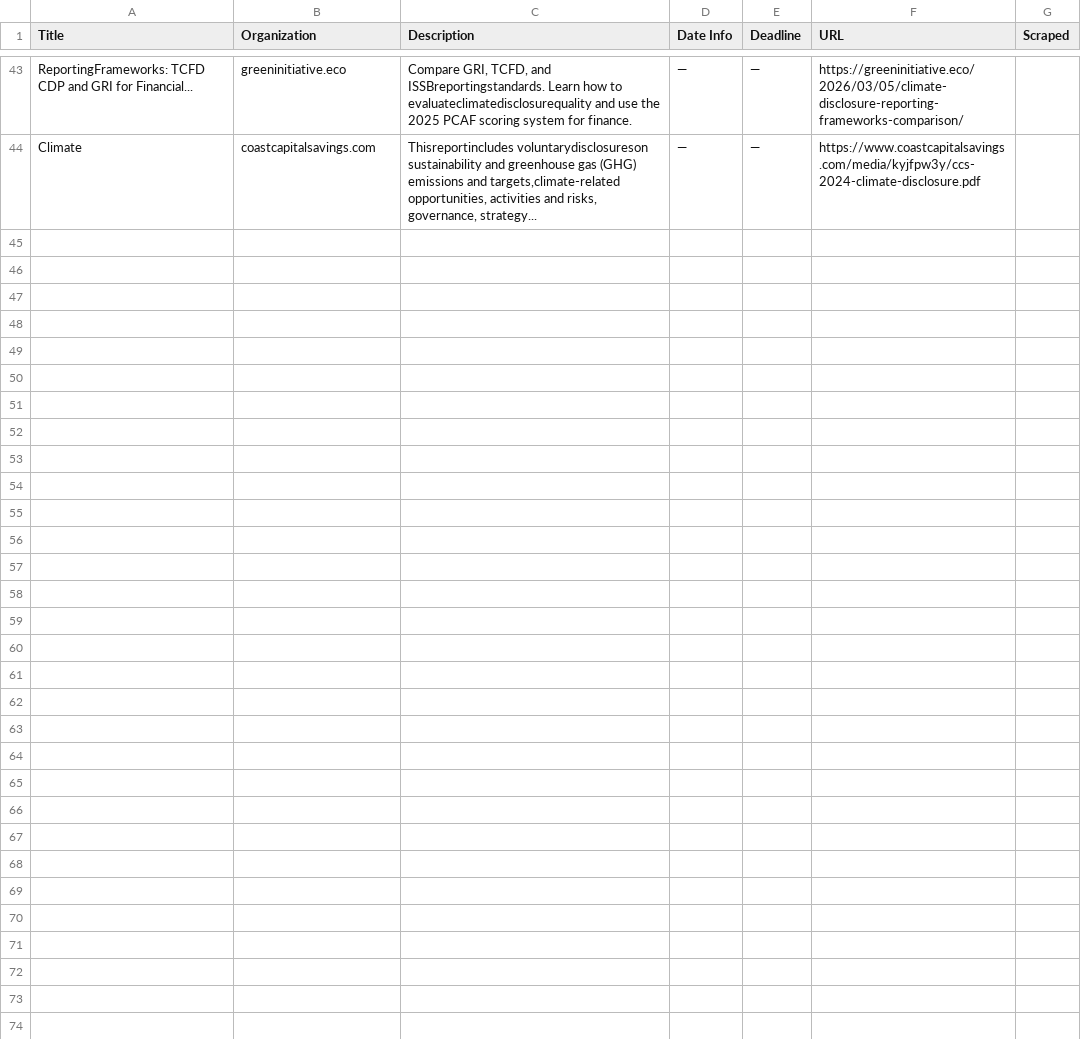
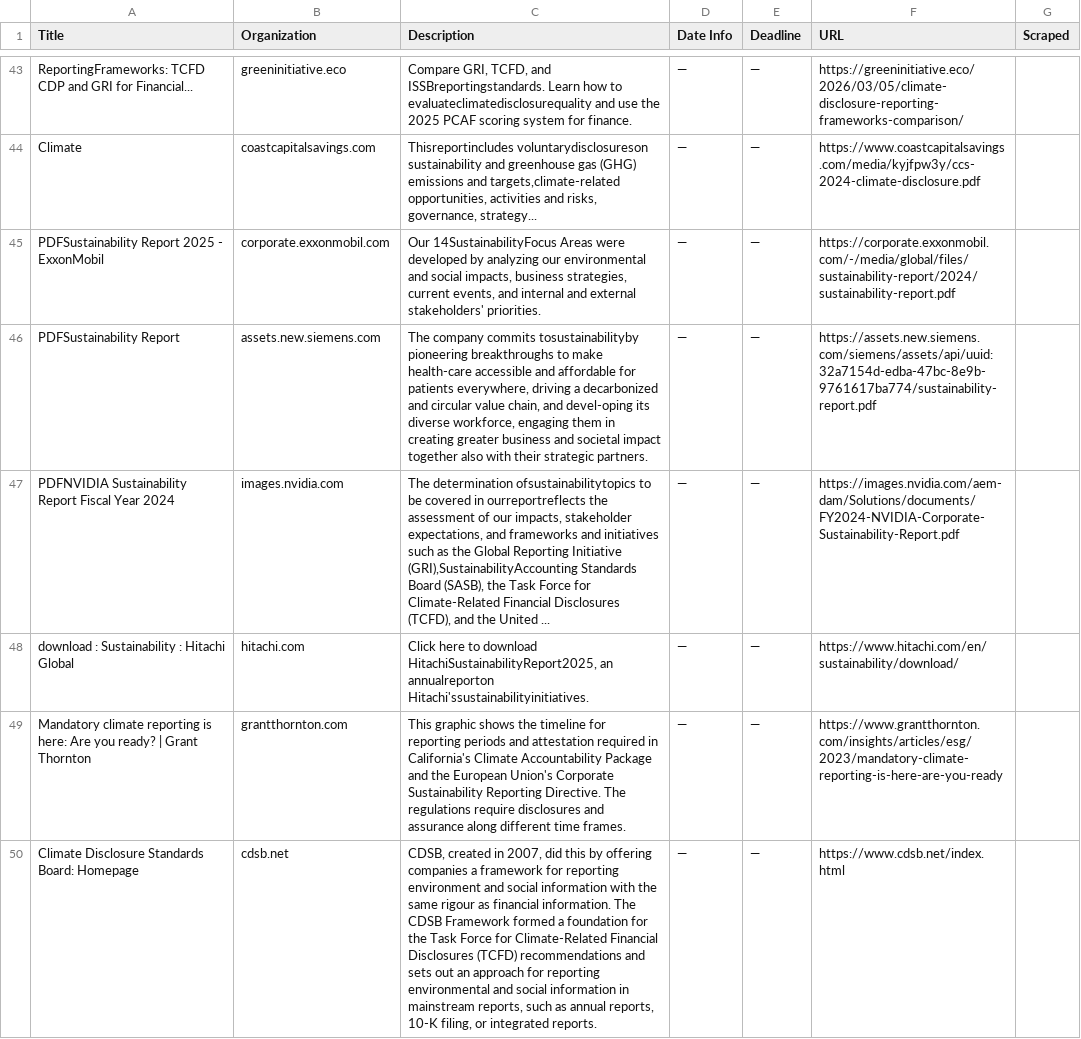
Before and after one commit to columbia-consulting/climate-cardinals-newsletter, a CSV file: weekly_data/csr_reports.csv, drawn as a sheet; only a part is shown, gaps mark what is left out; the diff names each change by its address in the sheet, - before the commit and + after, or states it on an @@ line.

```diff
--- a/weekly_data/csr_reports.csv
+++ b/weekly_data/csr_reports.csv
+row 45: PDFSustainability Report 2025 - ExxonMobil | corporate.exxonmobil.com | Our 14SustainabilityFocus Areas were developed by analyzing our environmental and social impacts, business strategies, current events, and internal and external stakeholders' priorities. | — | — | https://corporate.exxonmobil.com/-/media/global/files/sustainability-report/2024/sustainability-report.pdf
+row 46: PDFSustainability Report | assets.new.siemens.com | The company commits tosustainabilityby pioneering breakthroughs to make health-care accessible and affordable for patients everywhere, driving a decarbonized and circular value chain, and devel-oping its diverse workforce, engaging them in creating greater business and societal impact together also with their strategic partners. | — | — | https://assets.new.siemens.com/siemens/assets/api/uuid:32a7154d-edba-47bc-8e9b-9761617ba774/sustainability-report.pdf
+row 47: PDFNVIDIA Sustainability Report Fiscal Year 2024 | images.nvidia.com | The determination ofsustainabilitytopics to be covered in ourreportreflects the assessment of our impacts, stakeholder expectations, and frameworks and initiatives such as the Global Reporting Initiative (GRI),SustainabilityAccounting Standards Board (SASB), the Task Force for Climate-Related Financial Disclosures (TCFD), and the United ... | — | — | https://images.nvidia.com/aem-dam/Solutions/documents/FY2024-NVIDIA-Corporate-Sustainability-Report.pdf
+row 48: download : Sustainability : Hitachi Global | hitachi.com | Click here to download HitachiSustainabilityReport2025, an annualreporton Hitachi'ssustainabilityinitiatives. | — | — | https://www.hitachi.com/en/sustainability/download/
+row 49: Mandatory climate reporting is here: Are you ready? | Grant Thornton | grantthornton.com | This graphic shows the timeline for reporting periods and attestation required in California's Climate Accountability Package and the European Union's Corporate Sustainability Reporting Directive. The regulations require disclosures and assurance along different time frames. | — | — | https://www.grantthornton.com/insights/articles/esg/2023/mandatory-climate-reporting-is-here-are-you-ready
+row 50: Climate Disclosure Standards Board: Homepage | cdsb.net | CDSB, created in 2007, did this by offering companies a framework for reporting environment and social information with the same rigour as financial information. The CDSB Framework formed a foundation for the Task Force for Climate-Related Financial Disclosures (TCFD) recommendations and sets out an approach for reporting environmental and social information in mainstream reports, such as annual reports, 10-K filing, or integrated reports. | — | — | https://www.cdsb.net/index.html
```
Also changed, not shown: weekly_data/events.csv, weekly_data/experts.csv, 2 other files.
